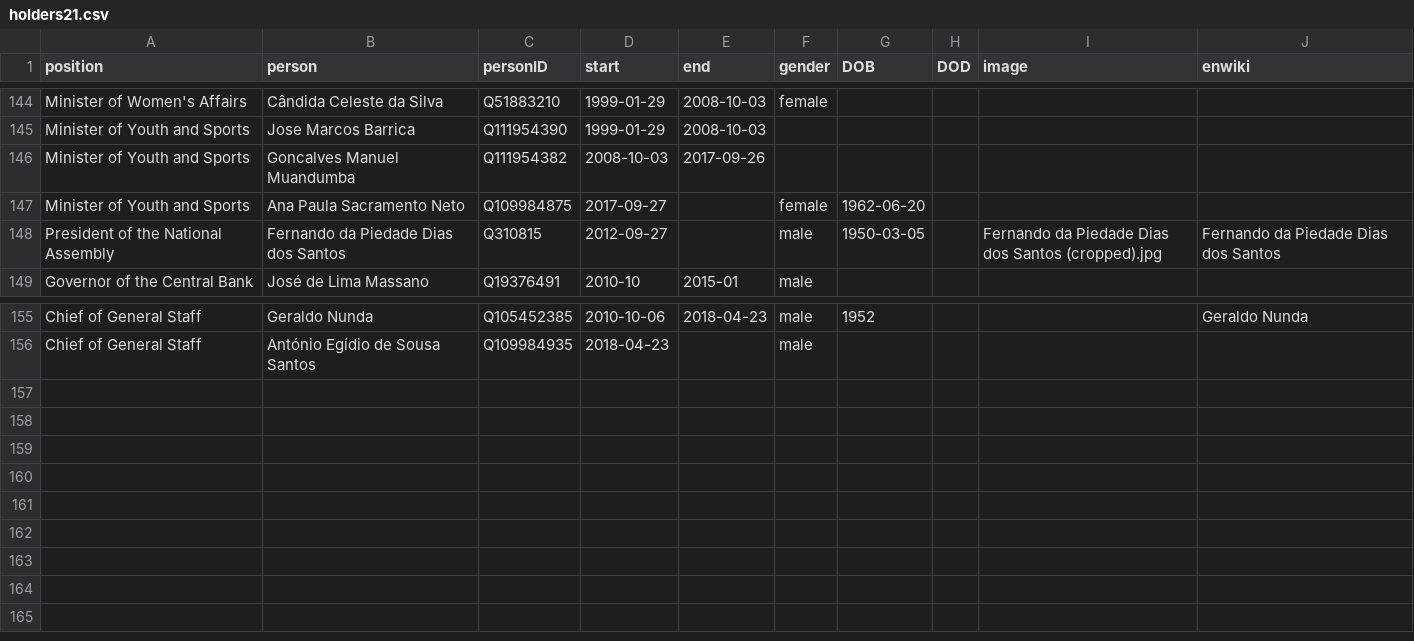
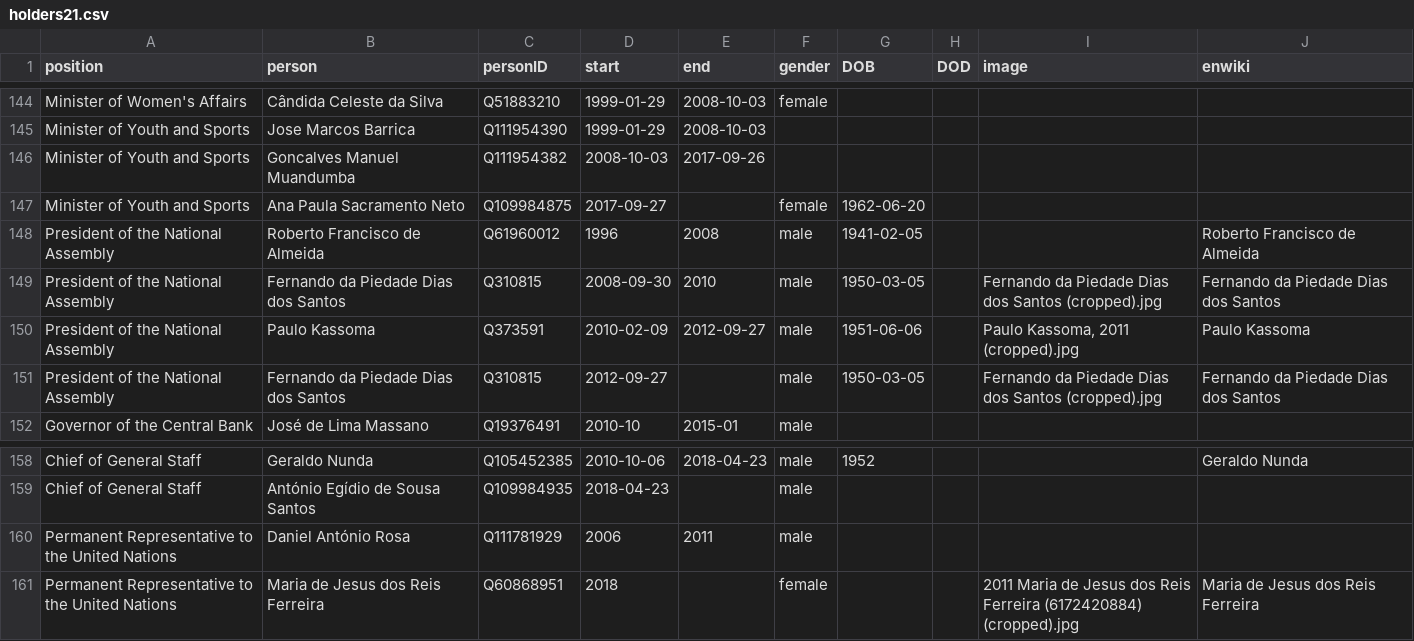
Before and after one commit to every-politician-scrapers/angola, a CSV file: html/holders21.csv, drawn as a sheet; only a part is shown, gaps mark what is left out; the diff names each change by its address in the sheet, - before the commit and + after, or states it on an @@ line.

```diff
--- a/html/holders21.csv
+++ b/html/holders21.csv
+row 148: President of the National Assembly | Roberto Francisco de Almeida | Q61960012 | 1996 | 2008 | male | 1941-02-05 |  |  | Roberto Francisco de Almeida
+row 149: President of the National Assembly | Fernando da Piedade Dias dos Santos | Q310815 | 2008-09-30 | 2010 | male | 1950-03-05 |  | Fernando da Piedade Dias dos Santos (cropped).jpg | Fernando da Piedade Dias dos Santos
+row 150: President of the National Assembly | Paulo Kassoma | Q373591 | 2010-02-09 | 2012-09-27 | male | 1951-06-06 |  | Paulo Kassoma, 2011 (cropped).jpg | Paulo Kassoma
+row 160: Permanent Representative to the United Nations | Daniel António Rosa | Q111781929 | 2006 | 2011 | male
+row 161: Permanent Representative to the United Nations | Maria de Jesus dos Reis Ferreira | Q60868951 | 2018 |  | female |  |  | 2011 Maria de Jesus dos Reis Ferreira (6172420884) (cropped).jpg | Maria de Jesus dos Reis Ferreira
```
Also changed, not shown: html/positions.csv.
